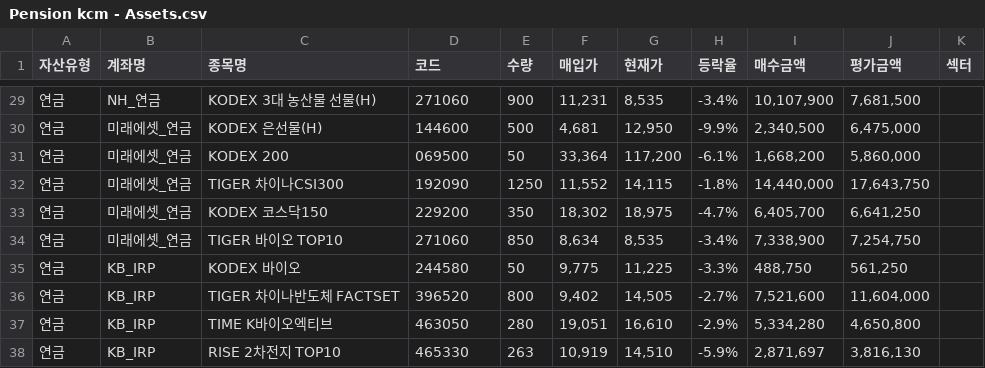
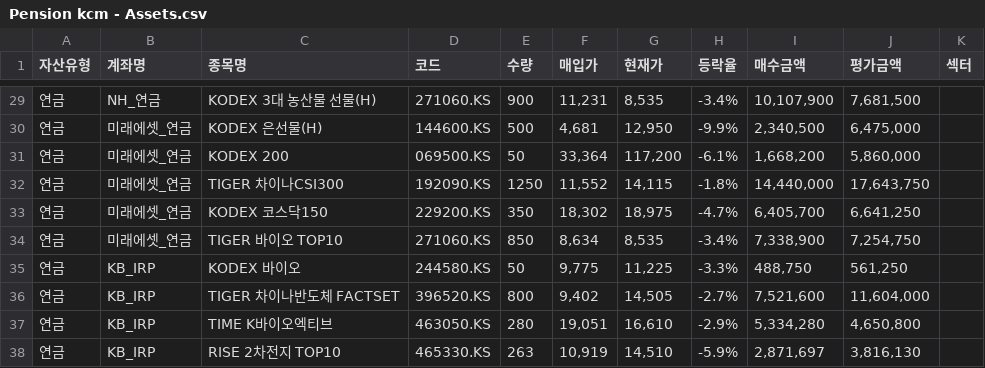
Before and after one commit to steadykcm-ai/Wealth_Dashboard, a CSV file: Pension kcm - Assets.csv, drawn as a sheet; only a part is shown, gaps mark what is left out; the diff covers the shown part only.

```diff
--- a/Pension kcm - Assets.csv
+++ b/Pension kcm - Assets.csv
@@ -29,10 +29,10 @@
-연금,NH_연금,KODEX 3대 농산물 선물(H),271060,900,"11,231","8,535",-3.4%,"10,107,900","7,681,500",
-연금,미래에셋_연금,KODEX 은선물(H),144600,500,"4,681","12,950",-9.9%,"2,340,500","6,475,000",
-연금,미래에셋_연금,KODEX 200,069500,50,"33,364","117,200",-6.1%,"1,668,200","5,860,000",
-연금,미래에셋_연금,TIGER 차이나CSI300,192090,1250,"11,552","14,115",-1.8%,"14,440,000","17,643,750",
-연금,미래에셋_연금,KODEX 코스닥150,229200,350,"18,302","18,975",-4.7%,"6,405,700","6,641,250",
-연금,미래에셋_연금,TIGER 바이오 TOP10,271060,850,"8,634","8,535",-3.4%,"7,338,900","7,254,750",
-연금,KB_IRP,KODEX 바이오,244580,50,"9,775","11,225",-3.3%,"488,750","561,250",
-연금,KB_IRP,TIGER 차이나반도체 FACTSET,396520,800,"9,402","14,505",-2.7%,"7,521,600","11,604,000",
-연금,KB_IRP,TIME K바이오엑티브,463050,280,"19,051","16,610",-2.9%,"5,334,280","4,650,800",
-연금,KB_IRP,RISE 2차전지 TOP10,465330,263,"10,919","14,510",-5.9%,"2,871,697","3,816,130",
+연금,NH_연금,KODEX 3대 농산물 선물(H),271060.KS,900,"11,231","8,535",-3.4%,"10,107,900","7,681,500",
+연금,미래에셋_연금,KODEX 은선물(H),144600.KS,500,"4,681","12,950",-9.9%,"2,340,500","6,475,000",
+연금,미래에셋_연금,KODEX 200,069500.KS,50,"33,364","117,200",-6.1%,"1,668,200","5,860,000",
+연금,미래에셋_연금,TIGER 차이나CSI300,192090.KS,1250,"11,552","14,115",-1.8%,"14,440,000","17,643,750",
+연금,미래에셋_연금,KODEX 코스닥150,229200.KS,350,"18,302","18,975",-4.7%,"6,405,700","6,641,250",
+연금,미래에셋_연금,TIGER 바이오 TOP10,271060.KS,850,"8,634","8,535",-3.4%,"7,338,900","7,254,750",
+연금,KB_IRP,KODEX 바이오,244580.KS,50,"9,775","11,225",-3.3%,"488,750","561,250",
+연금,KB_IRP,TIGER 차이나반도체 FACTSET,396520.KS,800,"9,402","14,505",-2.7%,"7,521,600","11,604,000",
+연금,KB_IRP,TIME K바이오엑티브,463050.KS,280,"19,051","16,610",-2.9%,"5,334,280","4,650,800",
+연금,KB_IRP,RISE 2차전지 TOP10,465330.KS,263,"10,919","14,510",-5.9%,"2,871,697","3,816,130",
```
Also changed, not shown: 30 edited cells elsewhere in this file, 48 other files.
